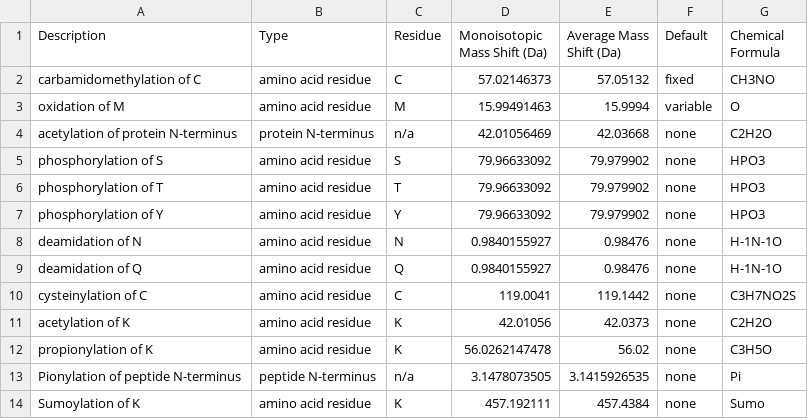
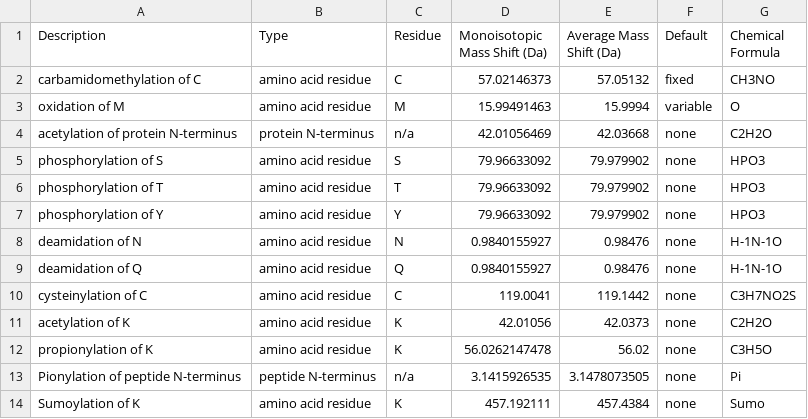
Before and after one commit to olivierlizotte/PeptidAce.Library, a TSV file: Configuration/modifications.tsv, drawn as a sheet.

```diff
--- a/Configuration/modifications.tsv
+++ b/Configuration/modifications.tsv
@@ -12,3 +12,3 @@ acetylation of K	amino acid residue	K	42.01056	42.0373	none	C2H2O
 propionylation of K	amino acid residue	K	56.0262147478	56.02	none	C3H5O
-Pionylation of peptide N-terminus	peptide N-terminus	n/a	3.1478073505	3.1415926535	none	Pi
+Pionylation of peptide N-terminus	peptide N-terminus	n/a	3.1415926535	3.1478073505	none	Pi
 Sumoylation of K	amino acid residue	K	457.192111	457.4384	none	Sumo
```
Also changed, not shown: 4 other files.
